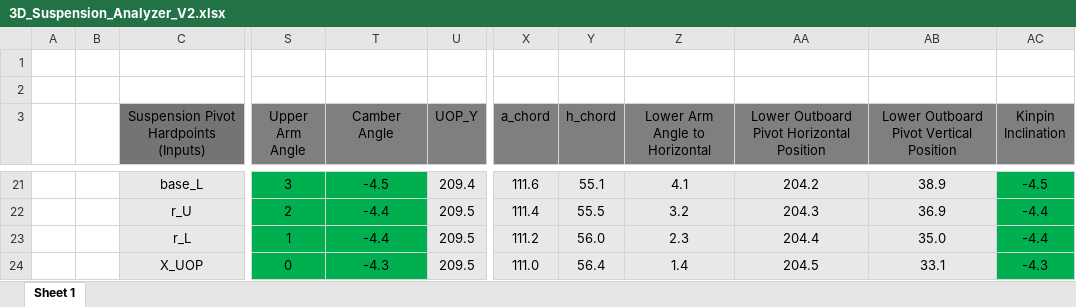
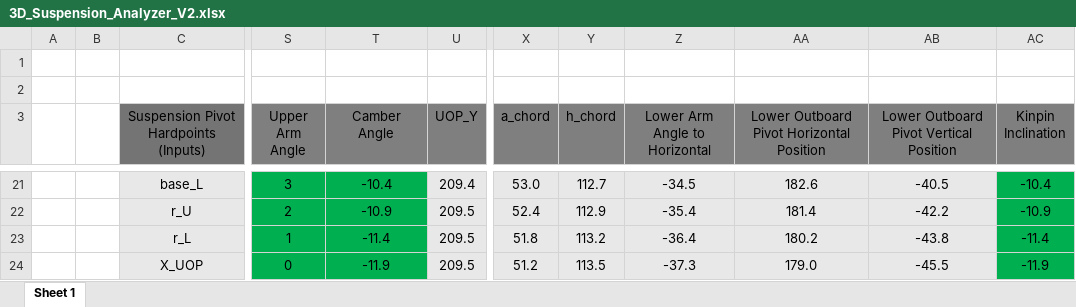
Before and after one commit to TasleemBhatti/GOGO_KART_FSAE, an Excel workbook: Shareef/Suspension Tools/3D_Suspension_Analyzer/3D_Suspension_Analyzer_V2.xlsx, sheet Sheet 1, drawn as a sheet; only a part is shown, gaps mark what is left out; values as stored, in another font and other column widths than the file's, no borders; charts and pictures not drawn; the diff covers the shown part only; the diff names each change by its address in the sheet, - before the commit and + after, or states it on an @@ line.

```diff
--- a/Shareef/Suspension Tools/3D_Suspension_Analyzer/3D_Suspension_Analyzer_V2.xlsx (sheet Sheet 1)
+++ b/Shareef/Suspension Tools/3D_Suspension_Analyzer/3D_Suspension_Analyzer_V2.xlsx (sheet Sheet 1)
-T21 (Camber Angle): -4.5
+T21 (Camber Angle): -10.4
-X21 (a_chord): 111.6
+X21 (a_chord): 53.0
-Y21 (h_chord): 55.1
+Y21 (h_chord): 112.7
-Z21 (Lower Arm Angle to Horizontal): 4.1
+Z21 (Lower Arm Angle to Horizontal): -34.5
-AA21: 204.2
+AA21: 182.6
-AB21: 38.9
+AB21: -40.5
-AC21 (Kinpin Inclination): -4.5
+AC21 (Kinpin Inclination): -10.4
-T22 (Camber Angle): -4.4
+T22 (Camber Angle): -10.9
-X22 (a_chord): 111.4
+X22 (a_chord): 52.4
-Y22 (h_chord): 55.5
+Y22 (h_chord): 112.9
-Z22 (Lower Arm Angle to Horizontal): 3.2
+Z22 (Lower Arm Angle to Horizontal): -35.4
-AA22: 204.3
+AA22: 181.4
-AB22: 36.9
+AB22: -42.2
-AC22 (Kinpin Inclination): -4.4
+AC22 (Kinpin Inclination): -10.9
-T23 (Camber Angle): -4.4
+T23 (Camber Angle): -11.4
-X23 (a_chord): 111.2
+X23 (a_chord): 51.8
-Y23 (h_chord): 56.0
+Y23 (h_chord): 113.2
-Z23 (Lower Arm Angle to Horizontal): 2.3
+Z23 (Lower Arm Angle to Horizontal): -36.4
-AA23: 204.4
+AA23: 180.2
-AB23: 35.0
+AB23: -43.8
-AC23 (Kinpin Inclination): -4.4
+AC23 (Kinpin Inclination): -11.4
-T24 (Camber Angle): -4.3
+T24 (Camber Angle): -11.9
-X24 (a_chord): 111.0
+X24 (a_chord): 51.2
-Y24 (h_chord): 56.4
+Y24 (h_chord): 113.5
-Z24 (Lower Arm Angle to Horizontal): 1.4
+Z24 (Lower Arm Angle to Horizontal): -37.3
-AA24: 204.5
+AA24: 179.0
-AB24: 33.1
+AB24: -45.5
-AC24 (Kinpin Inclination): -4.3
+AC24 (Kinpin Inclination): -11.9
```
Also changed, not shown: 2 added rows, 2 removed rows and 258 edited cells elsewhere in this sheet, charts or pictures, Shareef/Suspension Tools/3D_Suspension_Analyzer/3D_Suspension_Analyzer_V2 - Test.xlsx, 33 other files.
